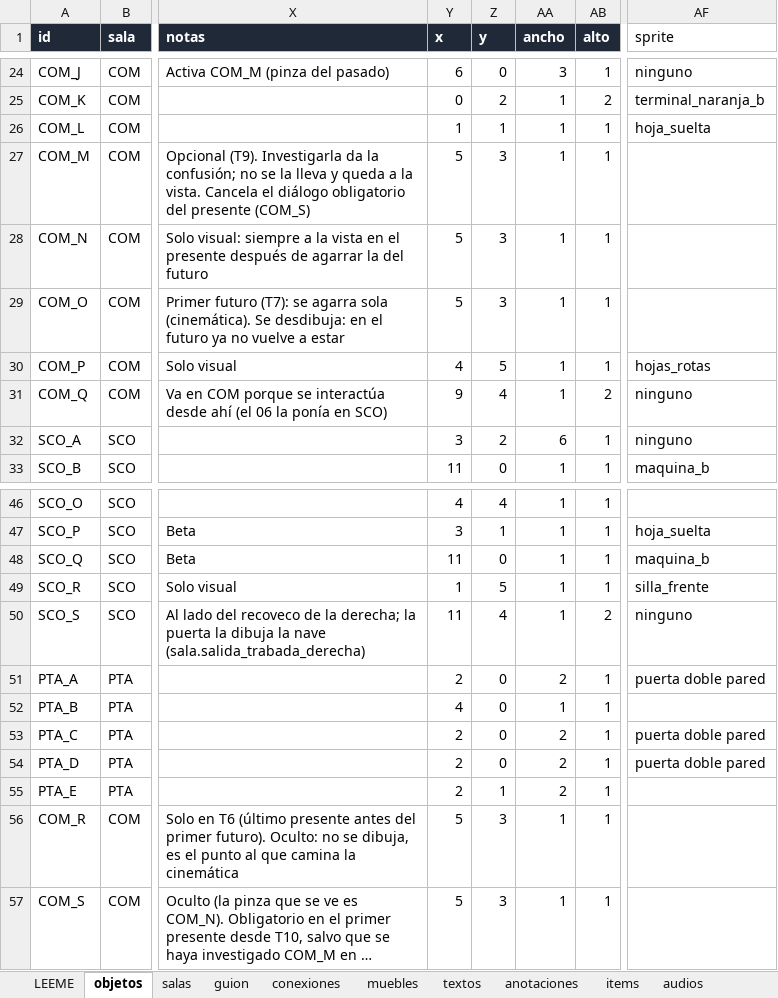
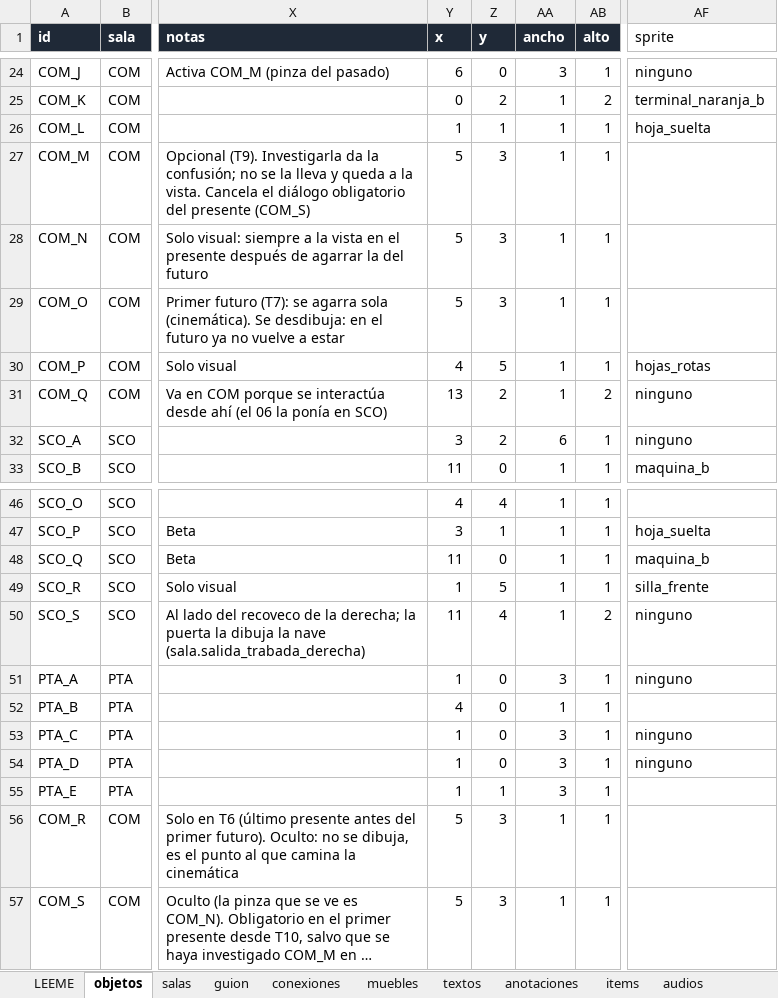
Before and after one commit to TeoBeltran/What-The-Ship-Remembers, an Excel workbook: planilla/contenido_alfa.xlsx, sheet objetos, drawn as a sheet; only a part is shown, gaps mark what is left out; long unchanged cells end in …; values as stored, in another font and other column widths than the file's, no borders; the diff names each change by its address in the sheet, - before the commit and + after, or states it on an @@ line.

```diff
--- a/planilla/contenido_alfa.xlsx (sheet objetos)
+++ b/planilla/contenido_alfa.xlsx (sheet objetos)
-Y31 (x): 9
+Y31 (x): 13
-Z31 (y): 4
+Z31 (y): 2
-Y51 (x): 2
+Y51 (x): 1
-AA51 (ancho): 2
+AA51 (ancho): 3
-AF51 (sprite): puerta doble pared
+AF51 (sprite): ninguno
-Y53:Y55 (x): 2
+Y53:Y55 (x): 1
-AA53:AA55 (ancho): 2
+AA53:AA55 (ancho): 3
-AF53:AF54 (sprite): puerta doble pared
+AF53:AF54 (sprite): ninguno
```
Also changed, not shown: sheet textos, 19 other files.
